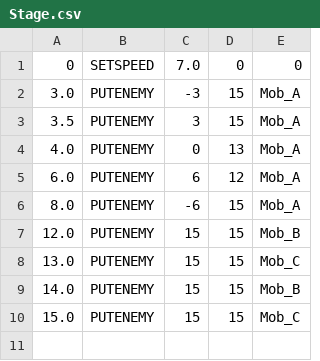
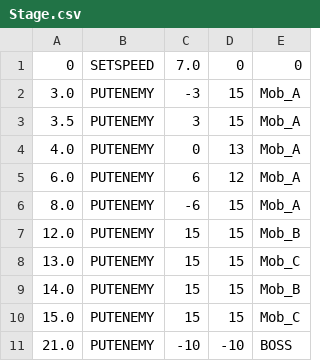
Before and after one commit to Ryosuke004682/ShootingGame, a CSV file: ShootingGame/Assets/Resources/Stage.csv, drawn as a sheet.

```diff
--- a/ShootingGame/Assets/Resources/Stage.csv
+++ b/ShootingGame/Assets/Resources/Stage.csv
@@ -10 +10,2 @@
 15.0,PUTENEMY,15,15,Mob_C
+21.0,PUTENEMY,-10,-10,BOSS
```
Also changed, not shown: 37 other files.
